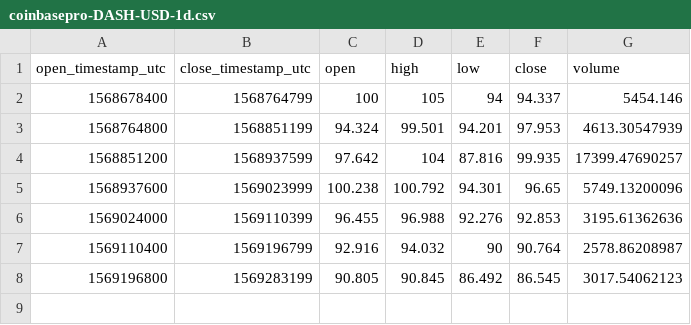
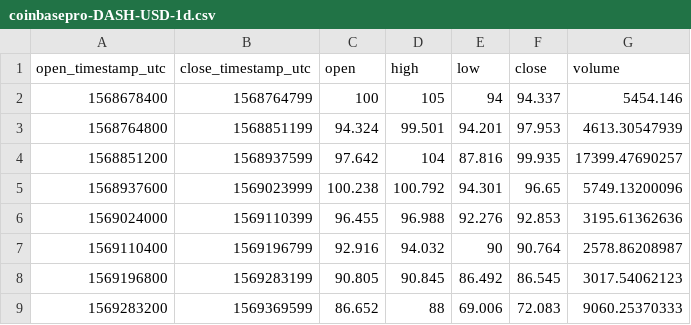
Before and after one commit to cryptobigbro/coinbasepro-DASH-USD, a CSV file: coinbasepro-DASH-USD-1d.csv, drawn as a sheet; the diff names each change by its address in the sheet, - before the commit and + after, or states it on an @@ line.

```diff
--- a/coinbasepro-DASH-USD-1d.csv
+++ b/coinbasepro-DASH-USD-1d.csv
+row 9: 1569283200 | 1569369599 | 86.652 | 88 | 69.006 | 72.083 | 9060.25370333
```
Also changed, not shown: coinbasepro-DASH-USD-1h.csv, coinbasepro-DASH-USD-1m.csv.
